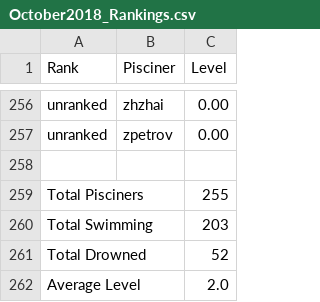
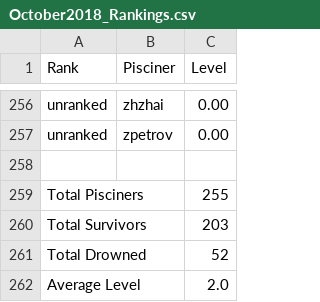
Before and after one commit to AymenTM/42-C-Piscine-Rankings, a CSV file: October2018_Rankings.csv, drawn as a sheet; only a part is shown, gaps mark what is left out.

```diff
--- a/October2018_Rankings.csv
+++ b/October2018_Rankings.csv
@@ -259,3 +259,3 @@ unranked,zpetrov,0.00
 Total Pisciners,,255
-Total Swimming,,203
+Total Survivors,,203
 Total Drowned,,52
```
Also changed, not shown: 3 other files.
